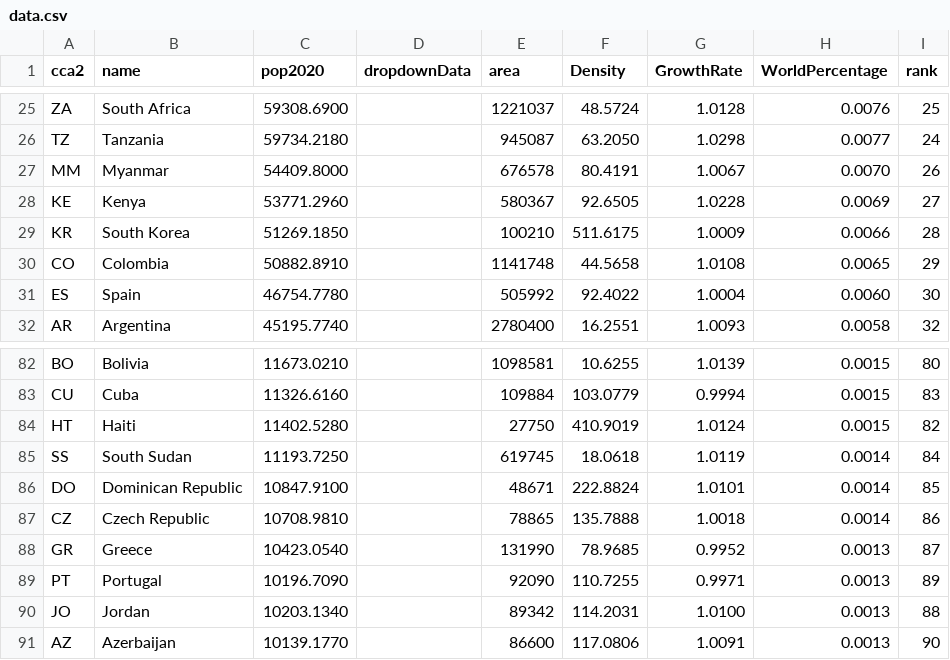
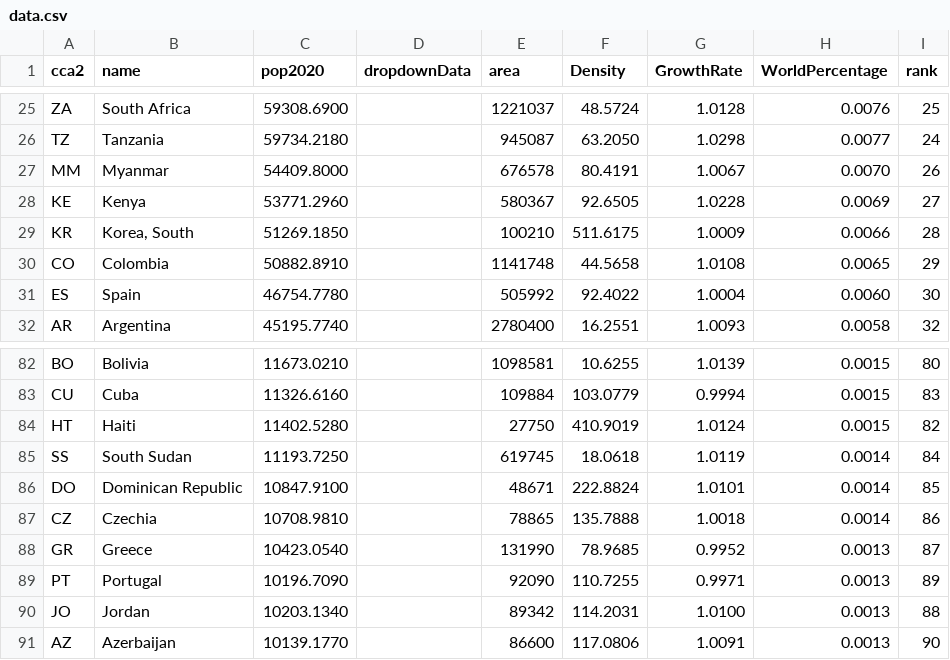
Before and after one commit to ninalug/dataforproject, a CSV file: data.csv, drawn as a sheet; only a part is shown, gaps mark what is left out.

Commit message:
Update data.csv

```diff
--- a/data.csv
+++ b/data.csv
@@ -28,3 +28,3 @@
 "KE","Kenya","53771.2960",,580367,"92.6505","1.0228","0.0069",27
-"KR","South Korea","51269.1850",,100210,"511.6175","1.0009","0.0066",28
+"KR","Korea, South","51269.1850",,100210,"511.6175","1.0009","0.0066",28
 "CO","Colombia","50882.8910",,1141748,"44.5658","1.0108","0.0065",29
@@ -86,3 +86,3 @@
 "DO","Dominican Republic","10847.9100",,48671,"222.8824","1.0101","0.0014",85
-"CZ","Czech Republic","10708.9810",,78865,"135.7888","1.0018","0.0014",86
+"CZ","Czechia","10708.9810",,78865,"135.7888","1.0018","0.0014",86
 "GR","Greece","10423.0540",,131990,"78.9685","0.9952","0.0013",87
```
